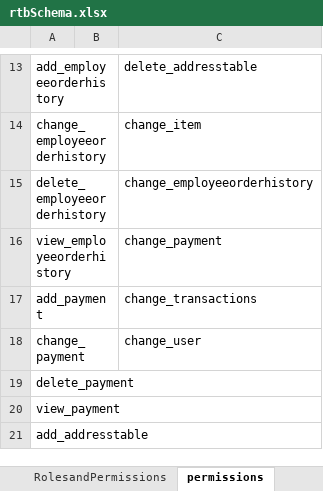
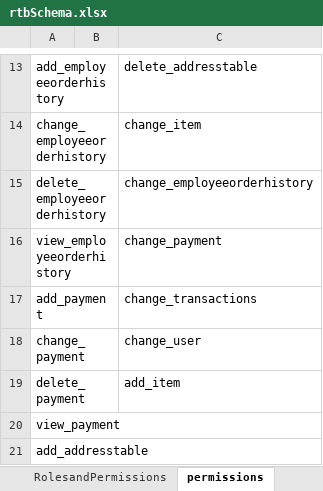
Before and after one commit to Atebal/FoodDeliverySystem, an Excel workbook: ProjectSchema/rtbSchema.xlsx, sheet permissions, drawn as a sheet; only a part is shown, gaps mark what is left out; values as stored, in another font and other column widths than the file's, no borders; the diff names each change by its address in the sheet, - before the commit and + after, or states it on an @@ line.

Commit message:
add,remove permissions in group, comment the code to add user to the group

```diff
--- a/ProjectSchema/rtbSchema.xlsx (sheet permissions)
+++ b/ProjectSchema/rtbSchema.xlsx (sheet permissions)
-C19: (empty)
+C19: add_item
```
Also changed, not shown: 2 other files.
